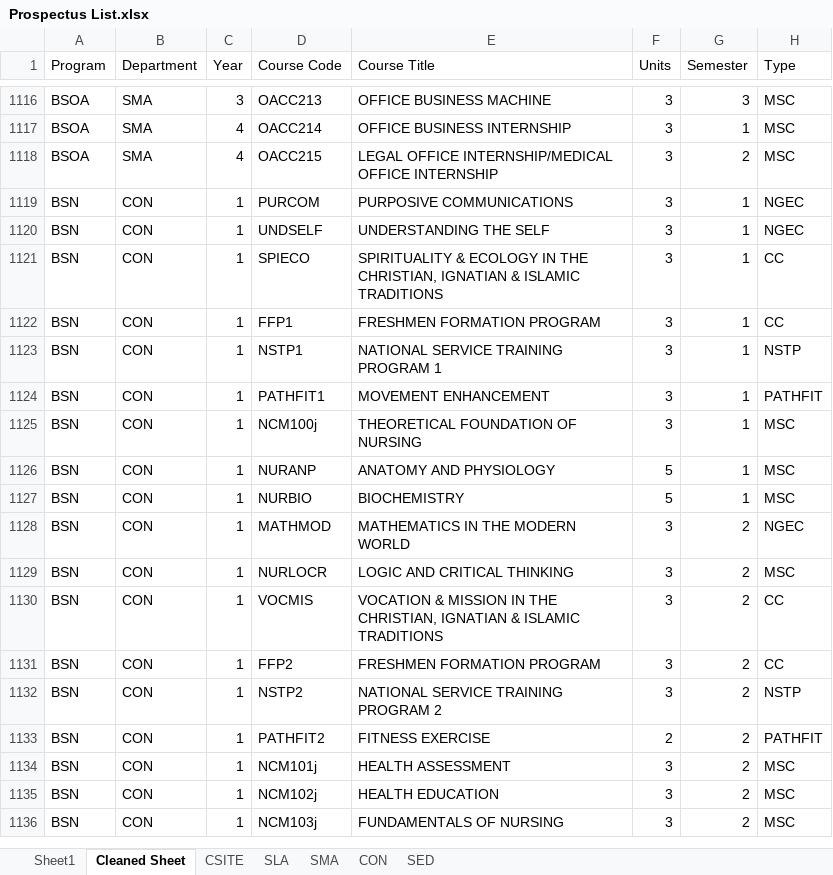
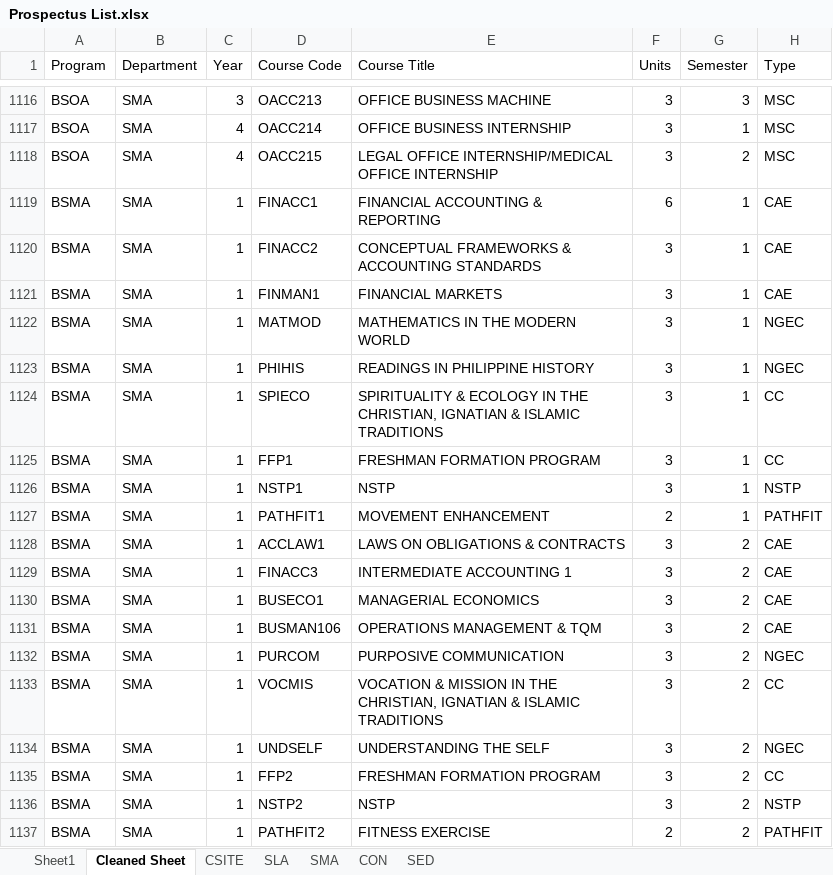
Before and after one commit to Tenzarusobaa/SchedOpt-Algorithm, an Excel workbook: Prospectus List.xlsx, sheet Cleaned Sheet, drawn as a sheet; only a part is shown, gaps mark what is left out; the shorter side is filled out with more unchanged rows; values as stored, in another font and other column widths than the file's, no borders; charts and pictures not drawn; the diff covers the shown part only; the diff names each change by its address in the sheet, - before the commit and + after, or states it on an @@ line.

```diff
--- a/Prospectus List.xlsx (sheet Cleaned Sheet)
+++ b/Prospectus List.xlsx (sheet Cleaned Sheet)
+row 1119: BSMA | SMA | 1 | FINACC1 | FINANCIAL ACCOUNTING & REPORTING | 6 | 1 | CAE
+row 1120: BSMA | SMA | 1 | FINACC2 | CONCEPTUAL FRAMEWORKS & ACCOUNTING STANDARDS | 3 | 1 | CAE
+row 1121: BSMA | SMA | 1 | FINMAN1 | FINANCIAL MARKETS | 3 | 1 | CAE
+row 1122: BSMA | SMA | 1 | MATMOD | MATHEMATICS IN THE MODERN WORLD | 3 | 1 | NGEC
+row 1123: BSMA | SMA | 1 | PHIHIS | READINGS IN PHILIPPINE HISTORY | 3 | 1 | NGEC
+row 1124: BSMA | SMA | 1 | SPIECO | SPIRITUALITY & ECOLOGY IN THE CHRISTIAN, IGNATIAN & ISLAMIC TRADITIONS | 3 | 1 | CC
+row 1125: BSMA | SMA | 1 | FFP1 | FRESHMAN FORMATION PROGRAM | 3 | 1 | CC
+row 1126: BSMA | SMA | 1 | NSTP1 | NSTP | 3 | 1 | NSTP
+row 1127: BSMA | SMA | 1 | PATHFIT1 | MOVEMENT ENHANCEMENT | 2 | 1 | PATHFIT
+row 1128: BSMA | SMA | 1 | ACCLAW1 | LAWS ON OBLIGATIONS & CONTRACTS | 3 | 2 | CAE
+row 1129: BSMA | SMA | 1 | FINACC3 | INTERMEDIATE ACCOUNTING 1 | 3 | 2 | CAE
+row 1130: BSMA | SMA | 1 | BUSECO1 | MANAGERIAL ECONOMICS | 3 | 2 | CAE
+row 1131: BSMA | SMA | 1 | BUSMAN106 | OPERATIONS MANAGEMENT & TQM | 3 | 2 | CAE
+row 1132: BSMA | SMA | 1 | PURCOM | PURPOSIVE COMMUNICATION | 3 | 2 | NGEC
+row 1133: BSMA | SMA | 1 | VOCMIS | VOCATION & MISSION IN THE CHRISTIAN, IGNATIAN & ISLAMIC TRADITIONS | 3 | 2 | CC
+row 1134: BSMA | SMA | 1 | UNDSELF | UNDERSTANDING THE SELF | 3 | 2 | NGEC
+row 1135: BSMA | SMA | 1 | FFP2 | FRESHMAN FORMATION PROGRAM | 3 | 2 | CC
+row 1136: BSMA | SMA | 1 | NSTP2 | NSTP | 3 | 2 | NSTP
+row 1137: BSMA | SMA | 1 | PATHFIT2 | FITNESS EXERCISE | 2 | 2 | PATHFIT
```
Also changed, not shown: 38 added rows elsewhere in this sheet, sheet Sheet1, 2 other files.
